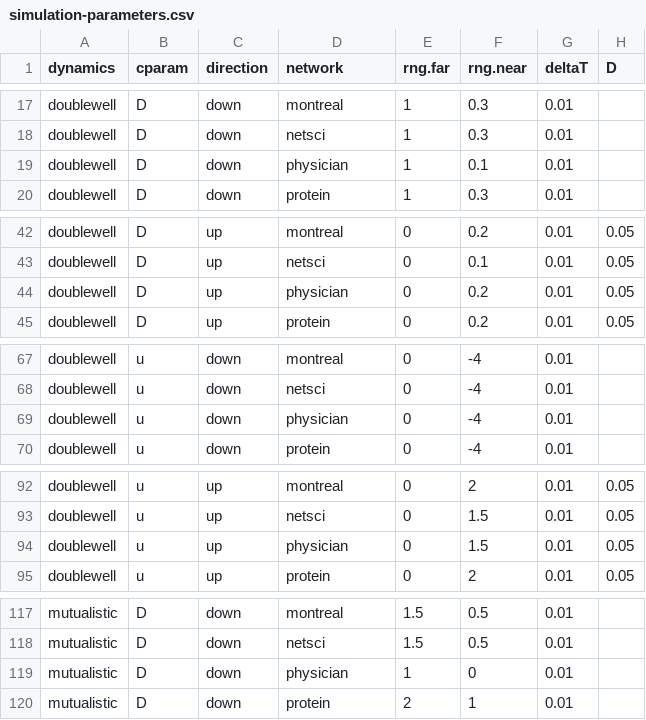
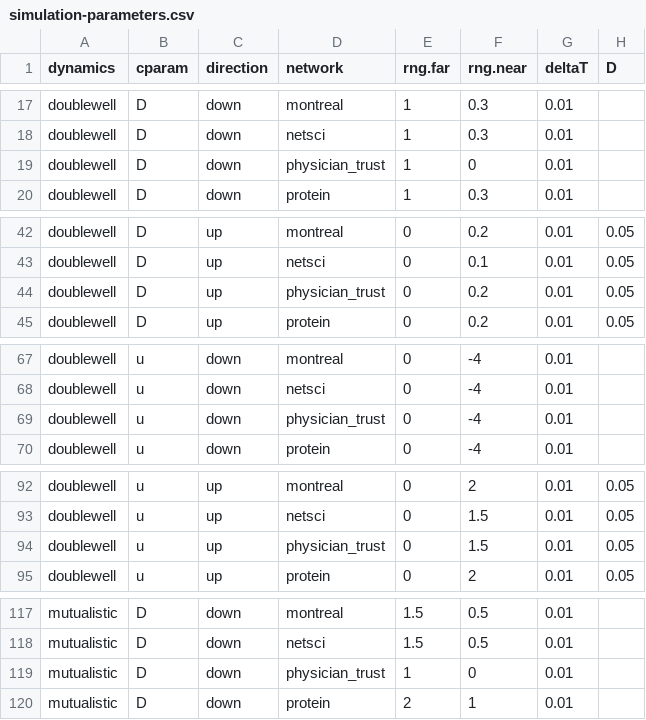
Before and after one commit to ngmaclaren/spatialEWS, a CSV file: data/simulation-parameters.csv, drawn as a sheet; only a part is shown, gaps mark what is left out; the diff covers the shown part only.

Commit message:
More parameter adjustments

```diff
--- a/data/simulation-parameters.csv
+++ b/data/simulation-parameters.csv
@@ -18,3 +18,3 @@ doublewell,D,down,montreal,1,0.3,0.01,
 doublewell,D,down,netsci,1,0.3,0.01,
-doublewell,D,down,physician,1,0.1,0.01,
+doublewell,D,down,physician_trust,1,0,0.01,
 doublewell,D,down,protein,1,0.3,0.01,
@@ -43,3 +43,3 @@ doublewell,D,up,montreal,0,0.2,0.01,0.05
 doublewell,D,up,netsci,0,0.1,0.01,0.05
-doublewell,D,up,physician,0,0.2,0.01,0.05
+doublewell,D,up,physician_trust,0,0.2,0.01,0.05
 doublewell,D,up,protein,0,0.2,0.01,0.05
@@ -68,3 +68,3 @@ doublewell,u,down,montreal,0,-4,0.01,
 doublewell,u,down,netsci,0,-4,0.01,
-doublewell,u,down,physician,0,-4,0.01,
+doublewell,u,down,physician_trust,0,-4,0.01,
 doublewell,u,down,protein,0,-4,0.01,
@@ -93,3 +93,3 @@ doublewell,u,up,montreal,0,2,0.01,0.05
 doublewell,u,up,netsci,0,1.5,0.01,0.05
-doublewell,u,up,physician,0,1.5,0.01,0.05
+doublewell,u,up,physician_trust,0,1.5,0.01,0.05
 doublewell,u,up,protein,0,2,0.01,0.05
@@ -118,3 +118,3 @@ mutualistic,D,down,montreal,1.5,0.5,0.01,
 mutualistic,D,down,netsci,1.5,0.5,0.01,
-mutualistic,D,down,physician,1,0,0.01,
+mutualistic,D,down,physician_trust,1,0,0.01,
 mutualistic,D,down,protein,2,1,0.01,
```
Also changed, not shown: 3 edited cells elsewhere in this file, 2 other files.
